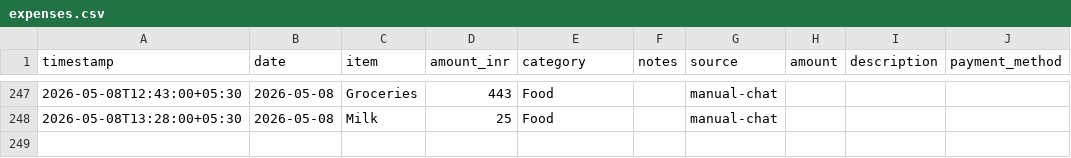
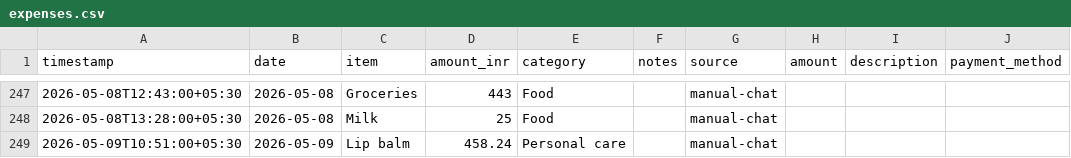
Before and after one commit to Sukrittt/envelope, a CSV file: productivity/expenses.csv, drawn as a sheet; only a part is shown, gaps mark what is left out; the diff names each change by its address in the sheet, - before the commit and + after, or states it on an @@ line.

```diff
--- a/productivity/expenses.csv
+++ b/productivity/expenses.csv
+row 249: 2026-05-09T10:51:00+05:30 | 2026-05-09 | Lip balm | 458.24 | Personal care |  | manual-chat
```
Also changed, not shown: data/expenses.csv, productivity/fitness/weight_trajectory.csv, 3 other files.
